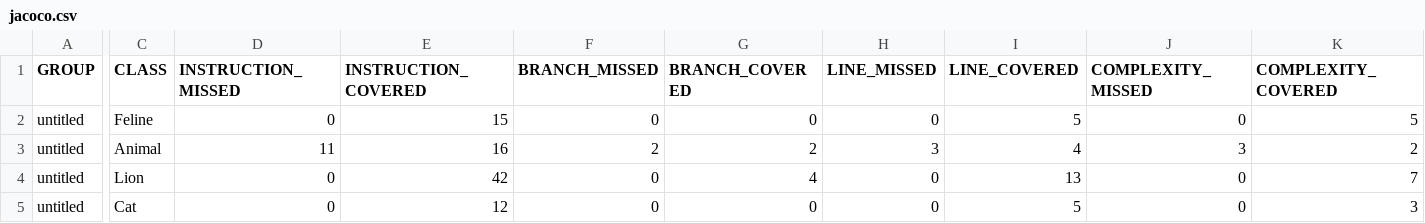
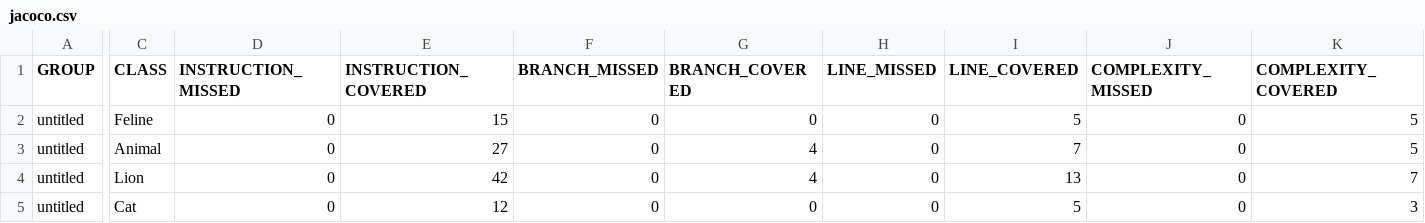
Before and after one commit to AlenaMalafeeva/qa_java, a CSV file: target/site/jacoco/jacoco.csv, drawn as a sheet; only a part is shown, gaps mark what is left out; the diff covers the shown part only; the diff names each change by its address in the sheet, - before the commit and + after, or states it on an @@ line.

```diff
--- a/target/site/jacoco/jacoco.csv
+++ b/target/site/jacoco/jacoco.csv
-D3 (INSTRUCTION_MISSED): 11
+D3 (INSTRUCTION_MISSED): 0
-E3 (INSTRUCTION_COVERED): 16
+E3 (INSTRUCTION_COVERED): 27
-F3 (BRANCH_MISSED): 2
+F3 (BRANCH_MISSED): 0
-G3 (BRANCH_COVERED): 2
+G3 (BRANCH_COVERED): 4
-H3 (LINE_MISSED): 3
+H3 (LINE_MISSED): 0
-I3 (LINE_COVERED): 4
+I3 (LINE_COVERED): 7
-J3 (COMPLEXITY_MISSED): 3
+J3 (COMPLEXITY_MISSED): 0
-K3 (COMPLEXITY_COVERED): 2
+K3 (COMPLEXITY_COVERED): 5
```
Also changed, not shown: 2 edited cells elsewhere in this file, 9 other files.
